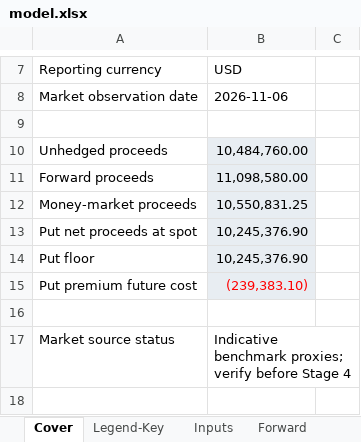
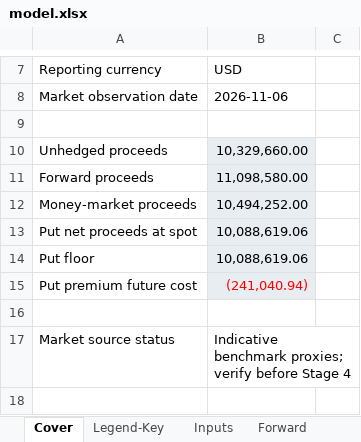
Before and after one commit to bchangkanoa/brayden-chang-kanoa, an Excel workbook: capabilities/fx-hedging/model.xlsx, sheet Cover, drawn as a sheet; only a part is shown, gaps mark what is left out; values as stored, in another font and other column widths than the file's, no borders; the diff names each change by its address in the sheet, - before the commit and + after, or states it on an @@ line.

```diff
--- a/capabilities/fx-hedging/model.xlsx (sheet Cover)
+++ b/capabilities/fx-hedging/model.xlsx (sheet Cover)
-B10: 10,484,760.00
+B10: 10,329,660.00
-B12: 10,550,831.25
+B12: 10,494,252.00
-B13:B14: 10,245,376.90
+B13:B14: 10,088,619.06
-B15: (239,383.10)
+B15: (241,040.94)
```
Also changed, not shown: sheet Sensitivity, sheet Notes & Assumptions, sheet Inputs, sheet Options, sheet Money Market, charts or pictures.
